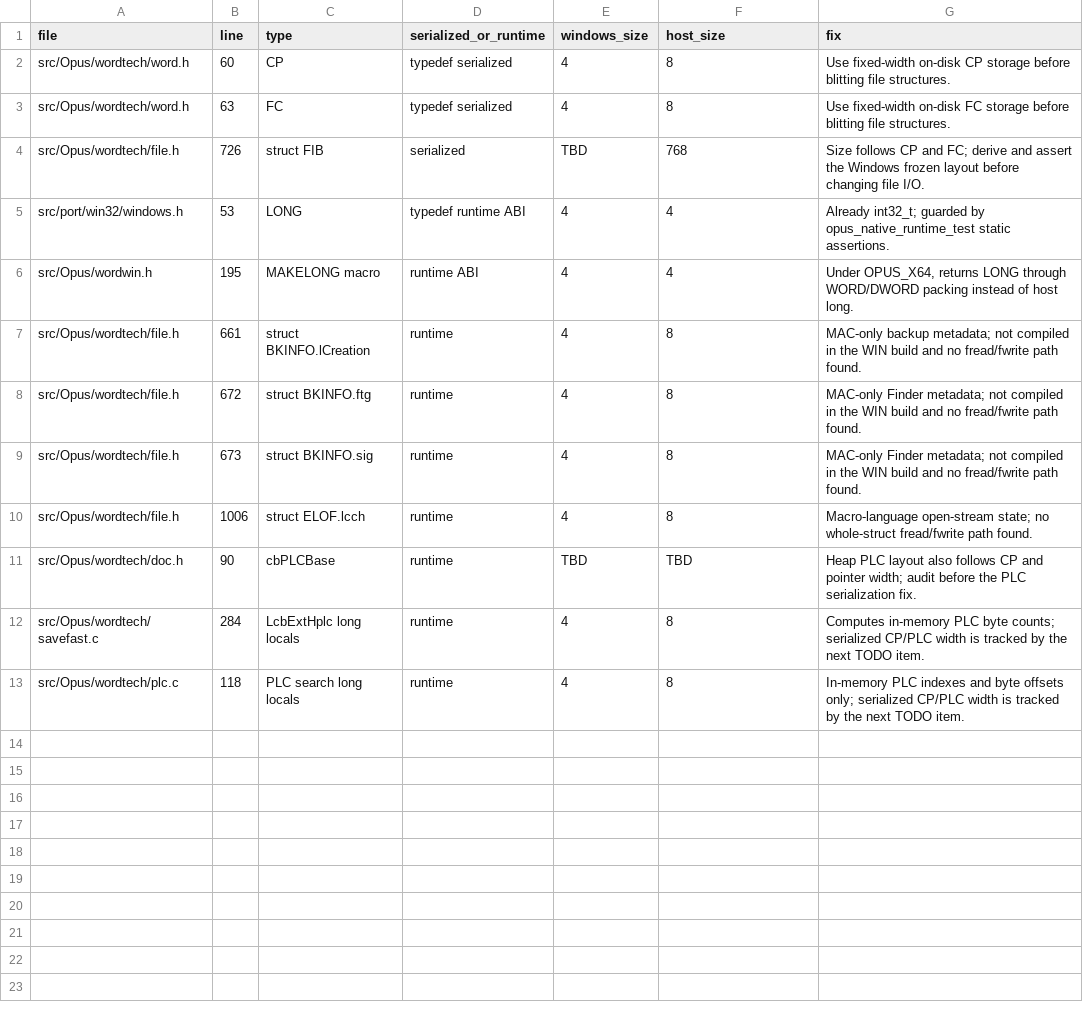
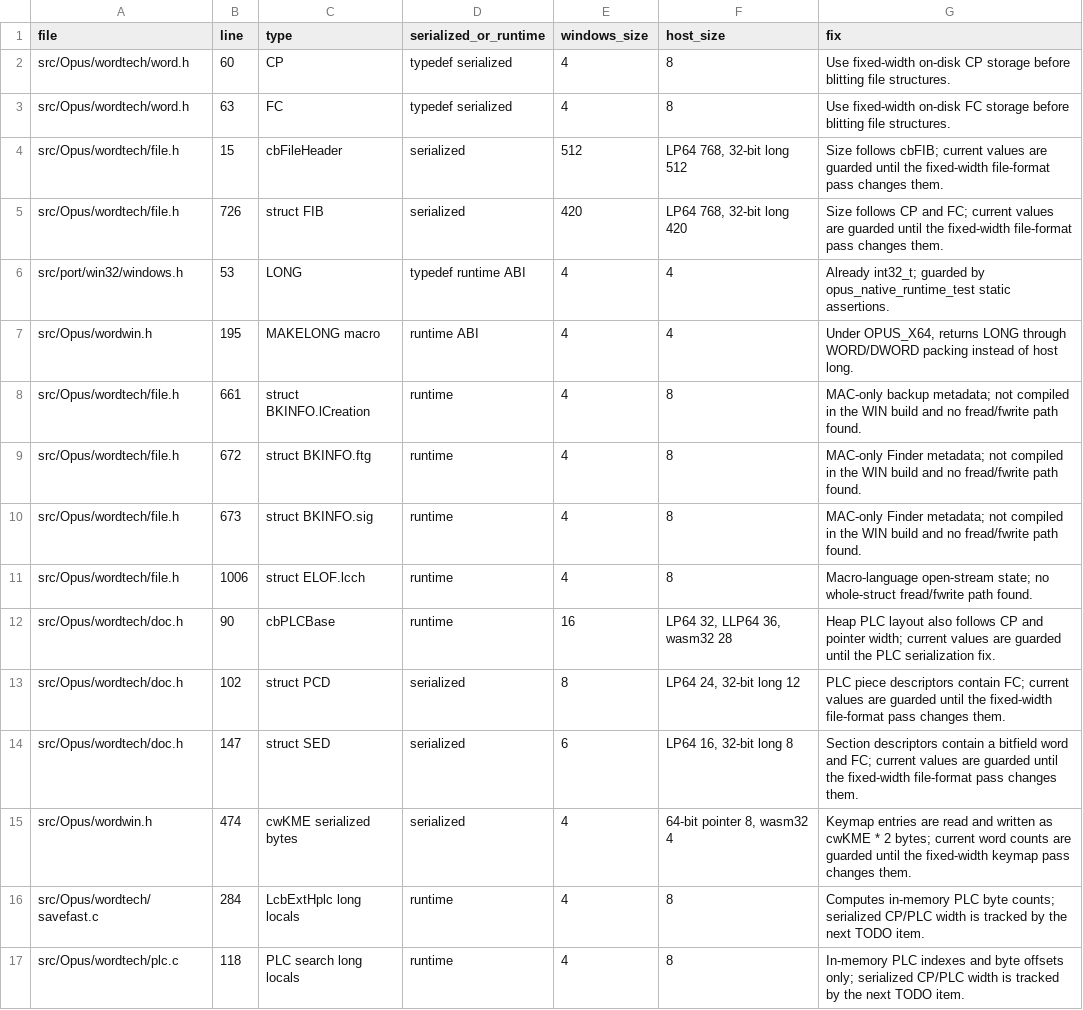
Before and after one commit to jmarshall23/msword, a TSV file: docs/lp64-audit.tsv, drawn as a sheet.

Commit message:
Complete LP64 layout audit tripwires
Record exact current and target sizes for the LP64 serialized-layout audit, including FIB, file header, PLC base, PCD, SED, and KME rows. The audit now has no TBD placeholders and distinguishes runtime-only long users from file-format rows that need fixed-width serialization.

Add compile-time tripwires to the native layout fixture for the current LP64 and 32-bit-long shapes so the fixed-width file-format pass has explicit layout checks to update. Move TODO 22 to DONE and leave TODO 23 as the serialization-width implementation.

Validation: git diff --check; ! rg -n "TBD" docs/lp64-audit.tsv; awk -F'\t' 'NF != 7 { print FILENAME ":" NR ": " NF " fields"; bad = 1 } END { exit bad }' docs/lp64-audit.tsv; cmake --build out/macos-debug --target opus_native_runtime_test -j2; ctest --test-dir out/macos-debug -R '^opus_native_runtime_test$' --output-on-failure; cmake --build out/wasm-lp64-audit --target opus_native_runtime_test -j2; ctest --test-dir out/wasm-lp64-audit -R '^opus_native_runtime_test$' --output-on-failure.

```diff
--- a/docs/lp64-audit.tsv
+++ b/docs/lp64-audit.tsv
@@ -3,3 +3,4 @@ src/Opus/wordtech/word.h	60	CP	typedef serialized	4	8	Use fixed-width on-disk CP
 src/Opus/wordtech/word.h	63	FC	typedef serialized	4	8	Use fixed-width on-disk FC storage before blitting file structures.
-src/Opus/wordtech/file.h	726	struct FIB	serialized	TBD	768	Size follows CP and FC; derive and assert the Windows frozen layout before changing file I/O.
+src/Opus/wordtech/file.h	15	cbFileHeader	serialized	512	LP64 768, 32-bit long 512	Size follows cbFIB; current values are guarded until the fixed-width file-format pass changes them.
+src/Opus/wordtech/file.h	726	struct FIB	serialized	420	LP64 768, 32-bit long 420	Size follows CP and FC; current values are guarded until the fixed-width file-format pass changes them.
 src/port/win32/windows.h	53	LONG	typedef runtime ABI	4	4	Already int32_t; guarded by opus_native_runtime_test static assertions.
@@ -10,3 +11,6 @@ src/Opus/wordtech/file.h	673	struct BKINFO.sig	runtime	4	8	MAC-only Finder metad
 src/Opus/wordtech/file.h	1006	struct ELOF.lcch	runtime	4	8	Macro-language open-stream state; no whole-struct fread/fwrite path found.
-src/Opus/wordtech/doc.h	90	cbPLCBase	runtime	TBD	TBD	Heap PLC layout also follows CP and pointer width; audit before the PLC serialization fix.
+src/Opus/wordtech/doc.h	90	cbPLCBase	runtime	16	LP64 32, LLP64 36, wasm32 28	Heap PLC layout also follows CP and pointer width; current values are guarded until the PLC serialization fix.
+src/Opus/wordtech/doc.h	102	struct PCD	serialized	8	LP64 24, 32-bit long 12	PLC piece descriptors contain FC; current values are guarded until the fixed-width file-format pass changes them.
+src/Opus/wordtech/doc.h	147	struct SED	serialized	6	LP64 16, 32-bit long 8	Section descriptors contain a bitfield word and FC; current values are guarded until the fixed-width file-format pass changes them.
+src/Opus/wordwin.h	474	cwKME serialized bytes	serialized	4	64-bit pointer 8, wasm32 4	Keymap entries are read and written as cwKME * 2 bytes; current word counts are guarded until the fixed-width keymap pass changes them.
 src/Opus/wordtech/savefast.c	284	LcbExtHplc long locals	runtime	4	8	Computes in-memory PLC byte counts; serialized CP/PLC width is tracked by the next TODO item.
```
Also changed, not shown: 3 other files.
